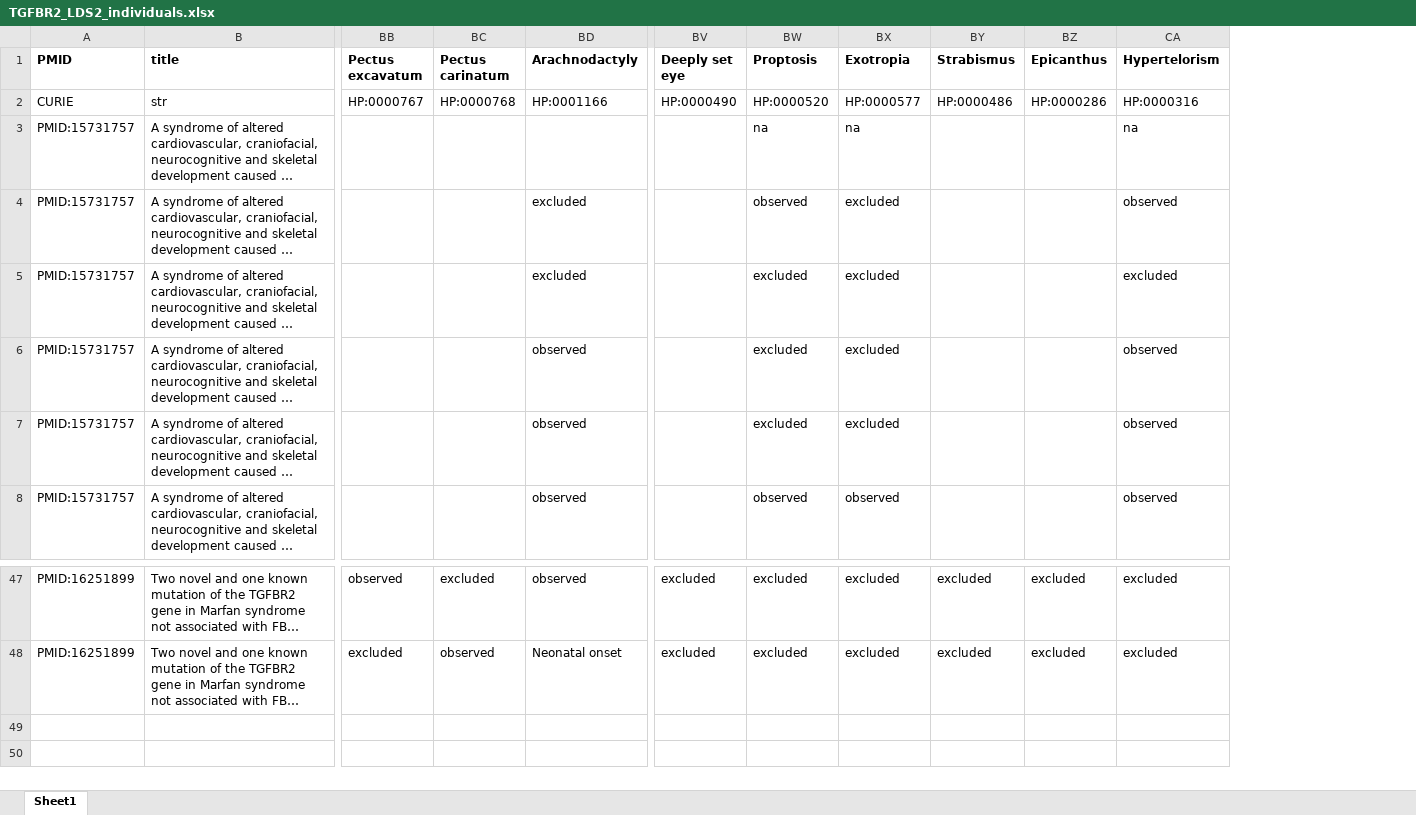
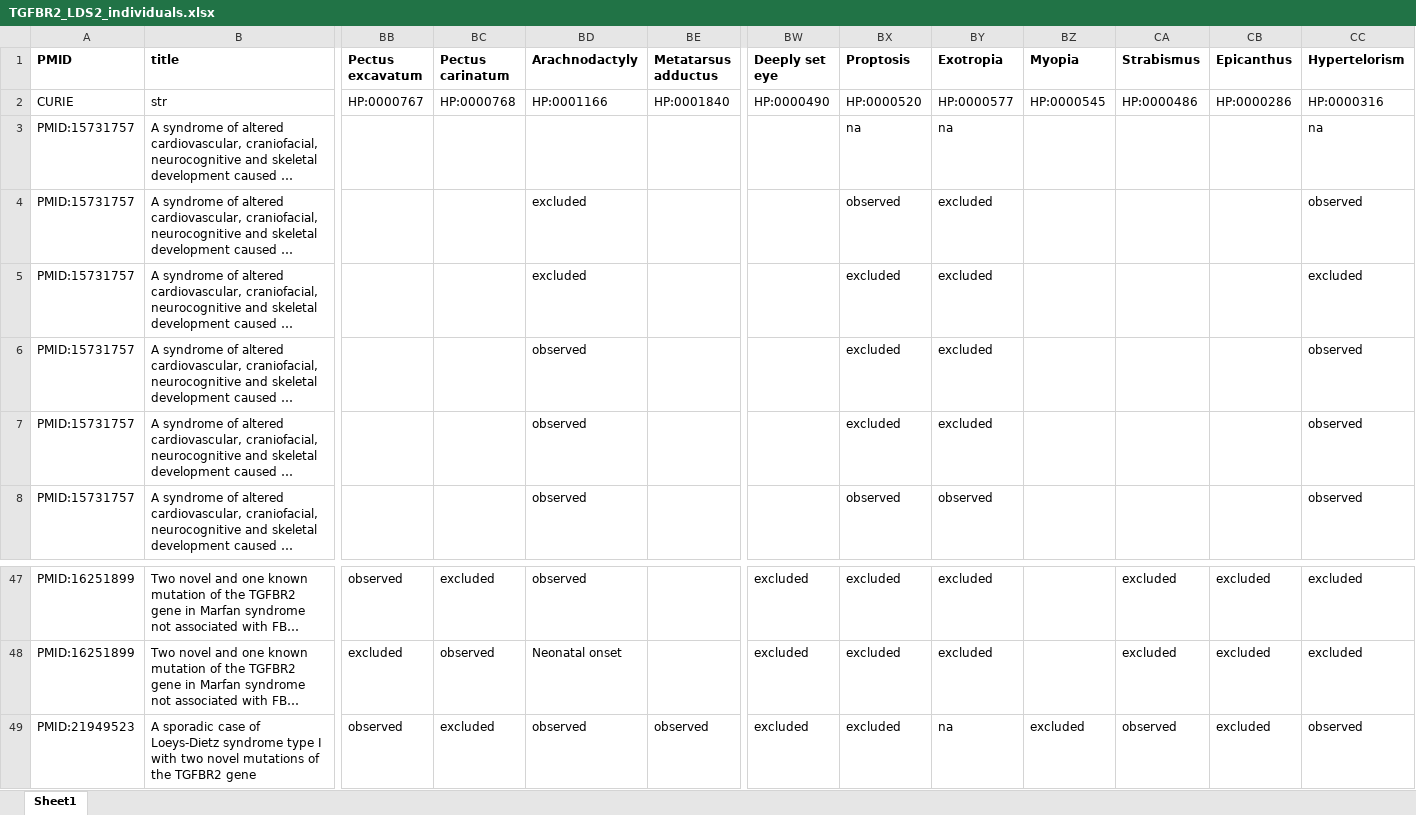
Before and after one commit to monarch-initiative/phenopacket-store, an Excel workbook: notebooks/TGFBR2/input/TGFBR2_LDS2_individuals.xlsx, sheet Sheet1, drawn as a sheet; only a part is shown, gaps mark what is left out; long unchanged cells end in …; values as stored, in another font and other column widths than the file's, no borders; rows hold the shown columns only; the diff names each change by its address in the sheet, - before the commit and + after, or states it on an @@ line.

Commit message:
additional TGFBR2 phenopackets

```diff
--- a/notebooks/TGFBR2/input/TGFBR2_LDS2_individuals.xlsx (sheet Sheet1)
+++ b/notebooks/TGFBR2/input/TGFBR2_LDS2_individuals.xlsx (sheet Sheet1)
+column BE (Metatarsus adductus), row 2: HP:0001840
+column BZ (Myopia), row 2: HP:0000545
+row 49: PMID:21949523 | A sporadic case of Loeys-Dietz syndrome type I with two novel mutations of the TGFBR2 gene | observed | excluded | observed | observed | excluded | excluded | na | excluded | observed | excluded | observed
```
Also changed, not shown: 49 other files.
